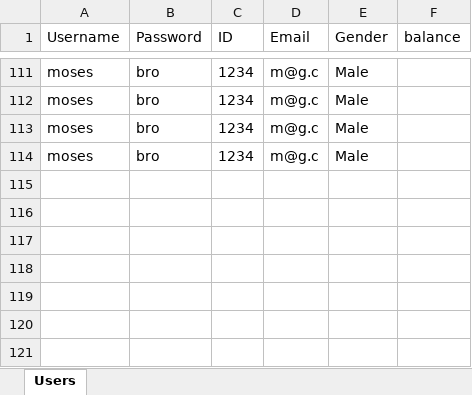
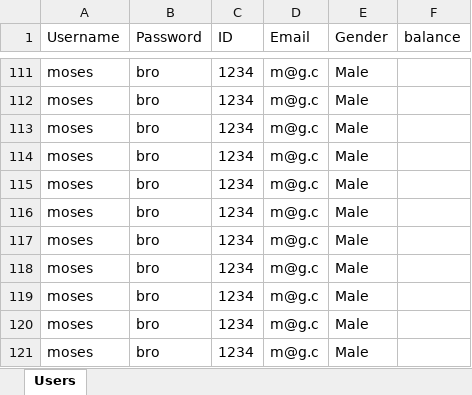
Before and after one commit to mosesberco/Shalom-Kita-A, an Excel workbook: Users.xlsx, sheet Users, drawn as a sheet; only a part is shown, gaps mark what is left out; values as stored, in another font and other column widths than the file's, no borders; the diff names each change by its address in the sheet, - before the commit and + after, or states it on an @@ line.

```diff
--- a/Users.xlsx (sheet Users)
+++ b/Users.xlsx (sheet Users)
+row 115: moses | bro | 1234 | m@g.c | Male
+row 116: moses | bro | 1234 | m@g.c | Male
+row 117: moses | bro | 1234 | m@g.c | Male
+row 118: moses | bro | 1234 | m@g.c | Male
+row 119: moses | bro | 1234 | m@g.c | Male
+row 120: moses | bro | 1234 | m@g.c | Male
+row 121: moses | bro | 1234 | m@g.c | Male
```
Also changed, not shown: 2 other files.
